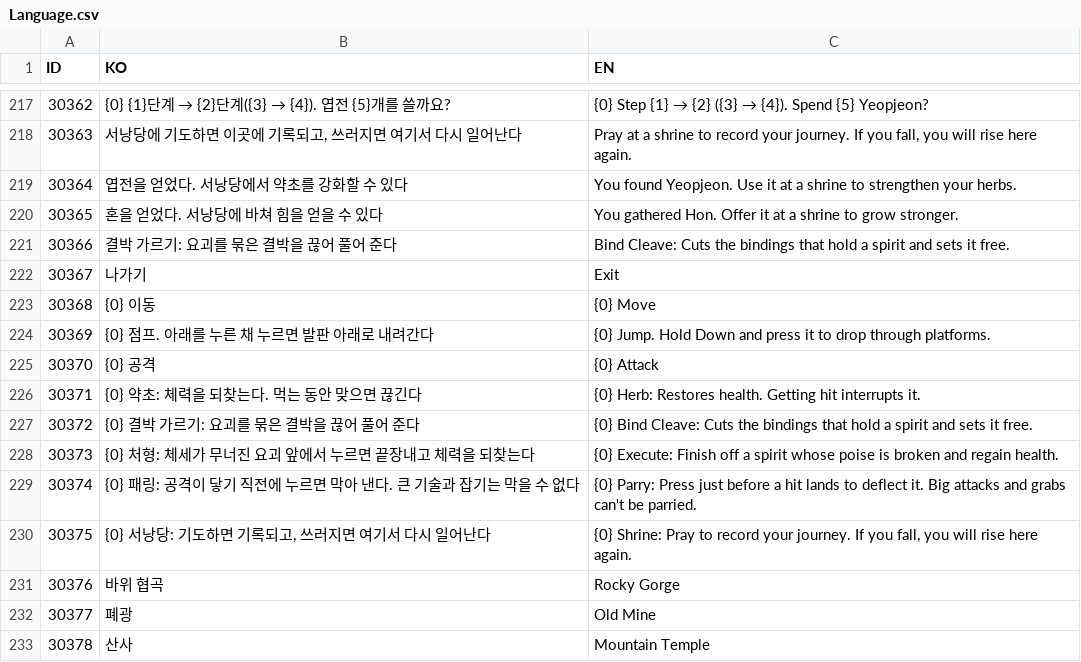
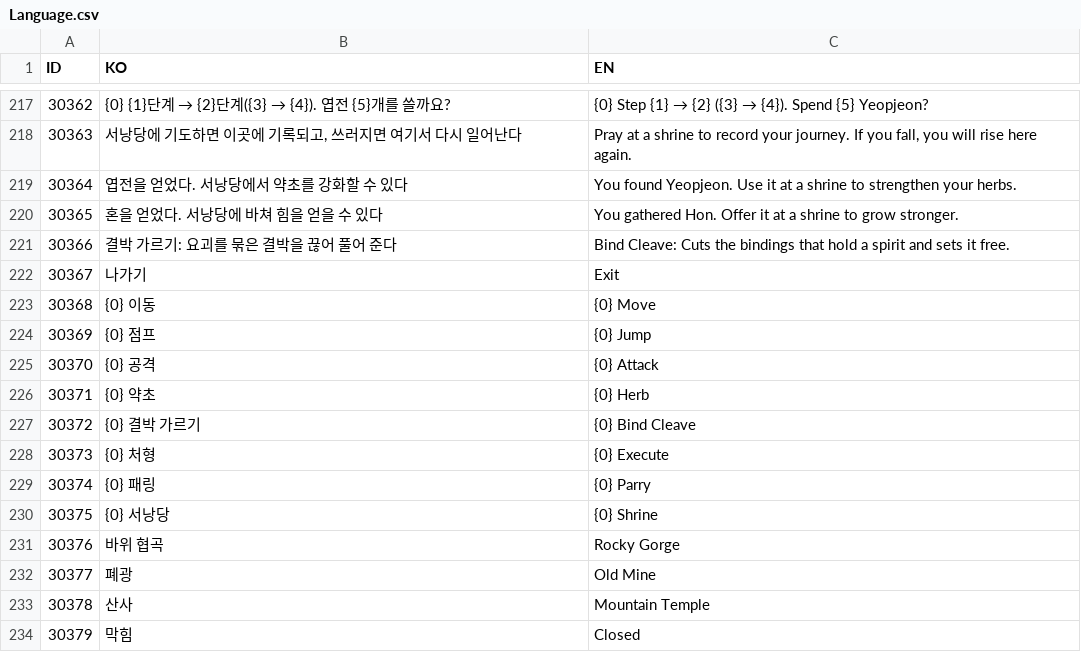
Before and after one commit to lkhwcf-arch/Human_Ghost-, a CSV file: Assets/Data/Csv/Language.csv, drawn as a sheet; only a part is shown, gaps mark what is left out; the shorter side is filled out with more unchanged rows.

```diff
--- a/Assets/Data/Csv/Language.csv
+++ b/Assets/Data/Csv/Language.csv
@@ -223,9 +223,9 @@ ID,KO,EN
 30368,{0} 이동,{0} Move
-30369,{0} 점프. 아래를 누른 채 누르면 발판 아래로 내려간다,{0} Jump. Hold Down and press it to drop through platforms.
+30369,{0} 점프,{0} Jump
 30370,{0} 공격,{0} Attack
-30371,{0} 약초: 체력을 되찾는다. 먹는 동안 맞으면 끊긴다,{0} Herb: Restores health. Getting hit interrupts it.
-30372,{0} 결박 가르기: 요괴를 묶은 결박을 끊어 풀어 준다,{0} Bind Cleave: Cuts the bindings that hold a spirit and sets it free.
-30373,{0} 처형: 체세가 무너진 요괴 앞에서 누르면 끝장내고 체력을 되찾는다,{0} Execute: Finish off a spirit whose poise is broken and regain health.
-30374,{0} 패링: 공격이 닿기 직전에 누르면 막아 낸다. 큰 기술과 잡기는 막을 수 없다,{0} Parry: Press just before a hit lands to deflect it. Big attacks and grabs can't be parried.
-30375,"{0} 서낭당: 기도하면 기록되고, 쓰러지면 여기서 다시 일어난다","{0} Shrine: Pray to record your journey. If you fall, you will rise here again."
+30371,{0} 약초,{0} Herb
+30372,{0} 결박 가르기,{0} Bind Cleave
+30373,{0} 처형,{0} Execute
+30374,{0} 패링,{0} Parry
+30375,{0} 서낭당,{0} Shrine
 30376,바위 협곡,Rocky Gorge
```
Also changed, not shown: Assets/Data/Csv/MonsterAggro.csv, 29 other files.
